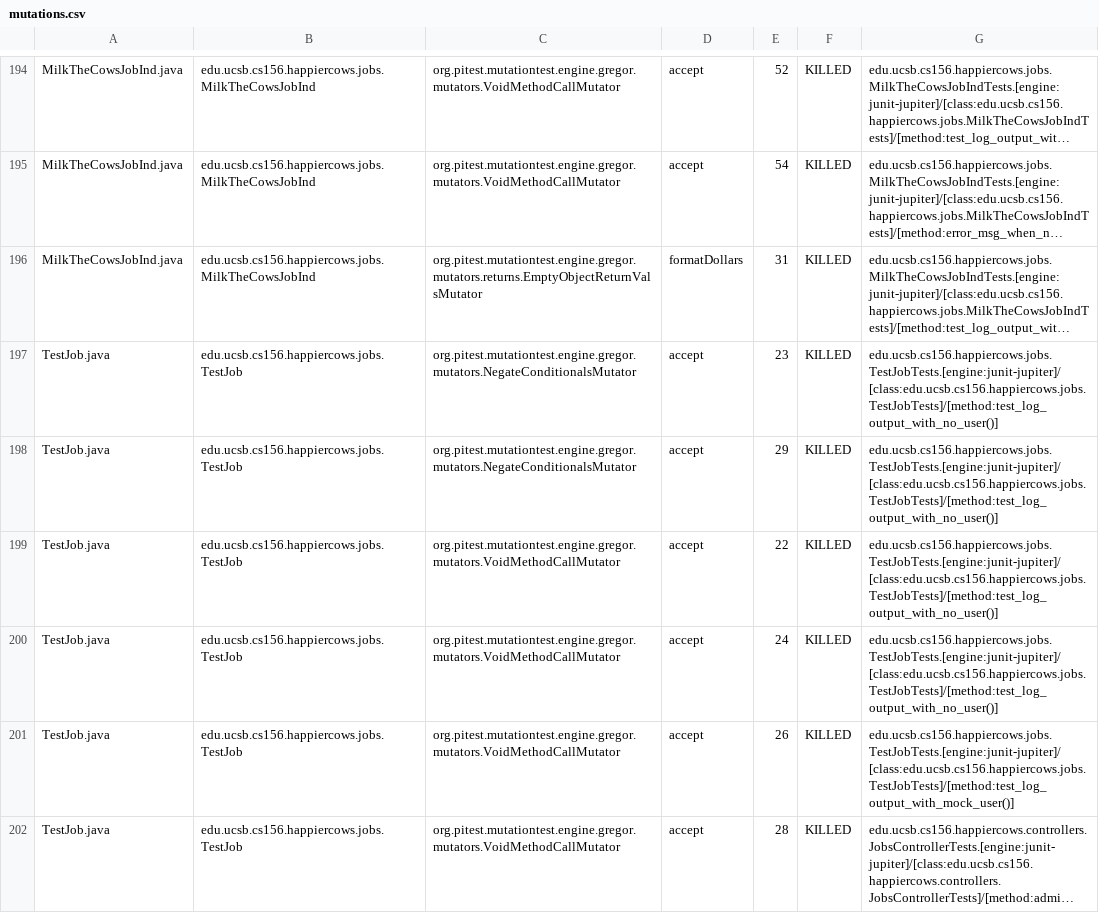
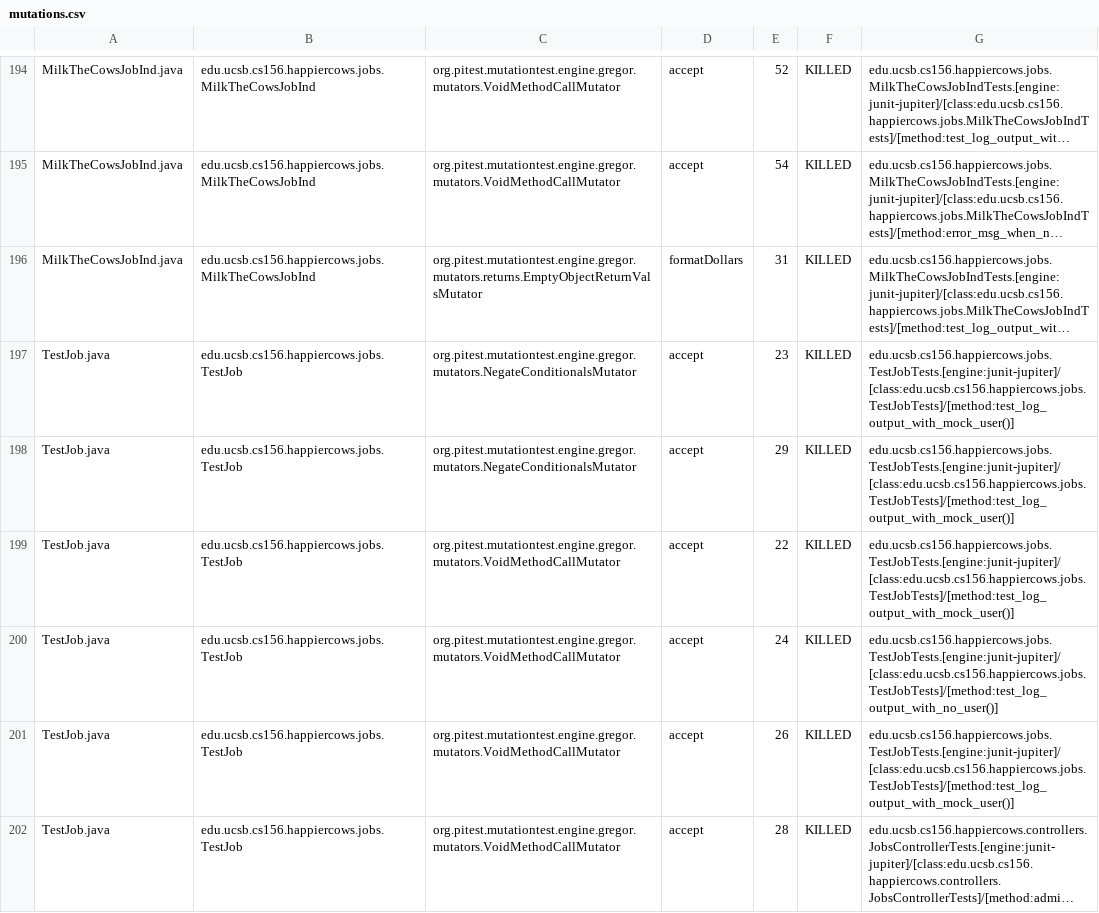
Before and after one commit to ucsb-cs156-f23/proj-happycows-f23-5pm-2, a CSV file: prs/37/pitest/mutations.csv, drawn as a sheet; only a part is shown, gaps mark what is left out; long unchanged cells end in …; the diff covers the shown part only; the diff names each change by its address in the sheet, - before the commit and + after, or states it on an @@ line.

Commit message:
Deploying to gh-pages from @ ucsb-cs156-f23/proj-happycows-f23-5pm-2@f2910f2554369054f033e564d1ea4fc4fcdfd2c0 🚀

```diff
--- a/prs/37/pitest/mutations.csv
+++ b/prs/37/pitest/mutations.csv
-G197:G199: edu.ucsb.cs156.happiercows.jobs.TestJobTests.[engine:junit-jupiter]/[class:edu.ucsb.cs156.happiercows.jobs.TestJobTests]/[method:test_log_output_with_no_user()]
+G197:G199: edu.ucsb.cs156.happiercows.jobs.TestJobTests.[engine:junit-jupiter]/[class:edu.ucsb.cs156.happiercows.jobs.TestJobTests]/[method:test_log_output_with_mock_user()]
```
Also changed, not shown: 4 added rows, 6 removed rows and 39 edited cells elsewhere in this file, 49 other files.
